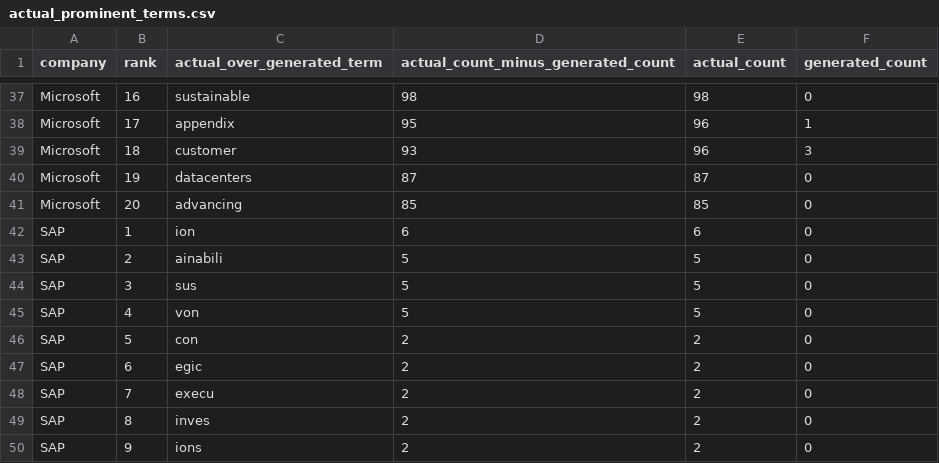
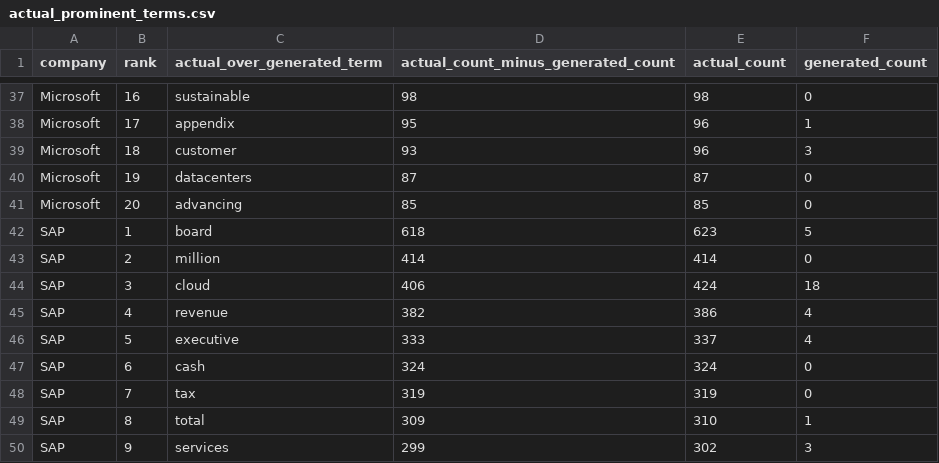
Before and after one commit to jannkrn/ESG-Report, a CSV file: results/Actual vs Generatet/Python Analyse/actual_prominent_terms.csv, drawn as a sheet; only a part is shown, gaps mark what is left out; the diff covers the shown part only.

```diff
--- a/results/Actual vs Generatet/Python Analyse/actual_prominent_terms.csv
+++ b/results/Actual vs Generatet/Python Analyse/actual_prominent_terms.csv
@@ -41,10 +41,10 @@ Microsoft,19,datacenters,87,87,0
 Microsoft,20,advancing,85,85,0
-SAP,1,ion,6,6,0
-SAP,2,ainabili,5,5,0
-SAP,3,sus,5,5,0
-SAP,4,von,5,5,0
-SAP,5,con,2,2,0
-SAP,6,egic,2,2,0
-SAP,7,execu,2,2,0
-SAP,8,inves,2,2,0
-SAP,9,ions,2,2,0
+SAP,1,board,618,623,5
+SAP,2,million,414,414,0
+SAP,3,cloud,406,424,18
+SAP,4,revenue,382,386,4
+SAP,5,executive,333,337,4
+SAP,6,cash,324,324,0
+SAP,7,tax,319,319,0
+SAP,8,total,309,310,1
+SAP,9,services,299,302,3
```
Also changed, not shown: 39 edited cells elsewhere in this file, results/Actual vs Generatet/Python Analyse/document_metrics_generated_vs_actual.csv, results/Actual vs Generatet/Python Analyse/esg_coverage_generated_vs_actual.csv, 32 other files.
